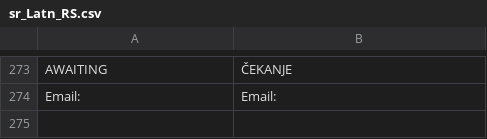
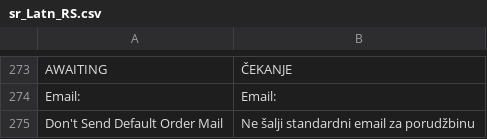
Before and after one commit to holest-ecommerce/HolestPay-magento, a CSV file: HEC/HolestPay/i18n/sr_Latn_RS.csv, drawn as a sheet; only a part is shown, gaps mark what is left out.

```diff
--- a/HEC/HolestPay/i18n/sr_Latn_RS.csv
+++ b/HEC/HolestPay/i18n/sr_Latn_RS.csv
@@ -274 +274,2 @@
 "Email:","Email:"
+"Don't Send Default Order Mail","Ne šalji standardni email za porudžbinu"
```
Also changed, not shown: HEC/HolestPay/i18n/en_US.csv, HEC/HolestPay/i18n/mk_MK.csv, 16 other files.
